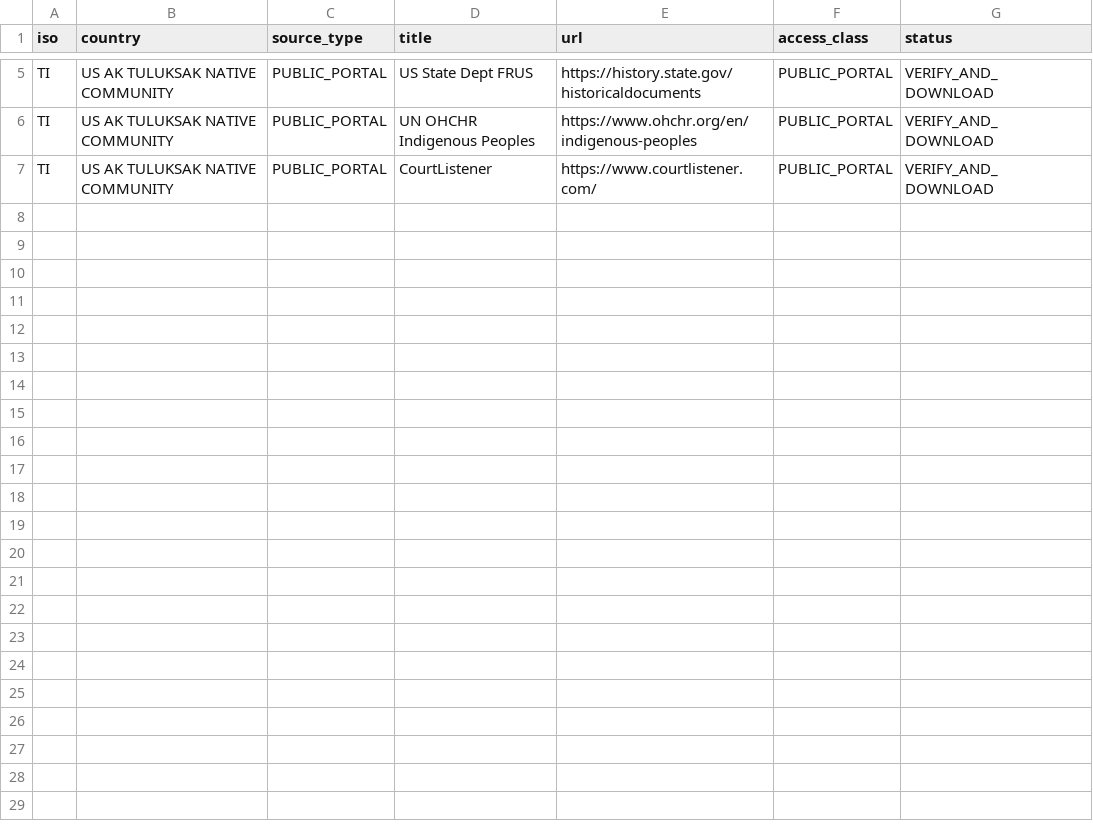
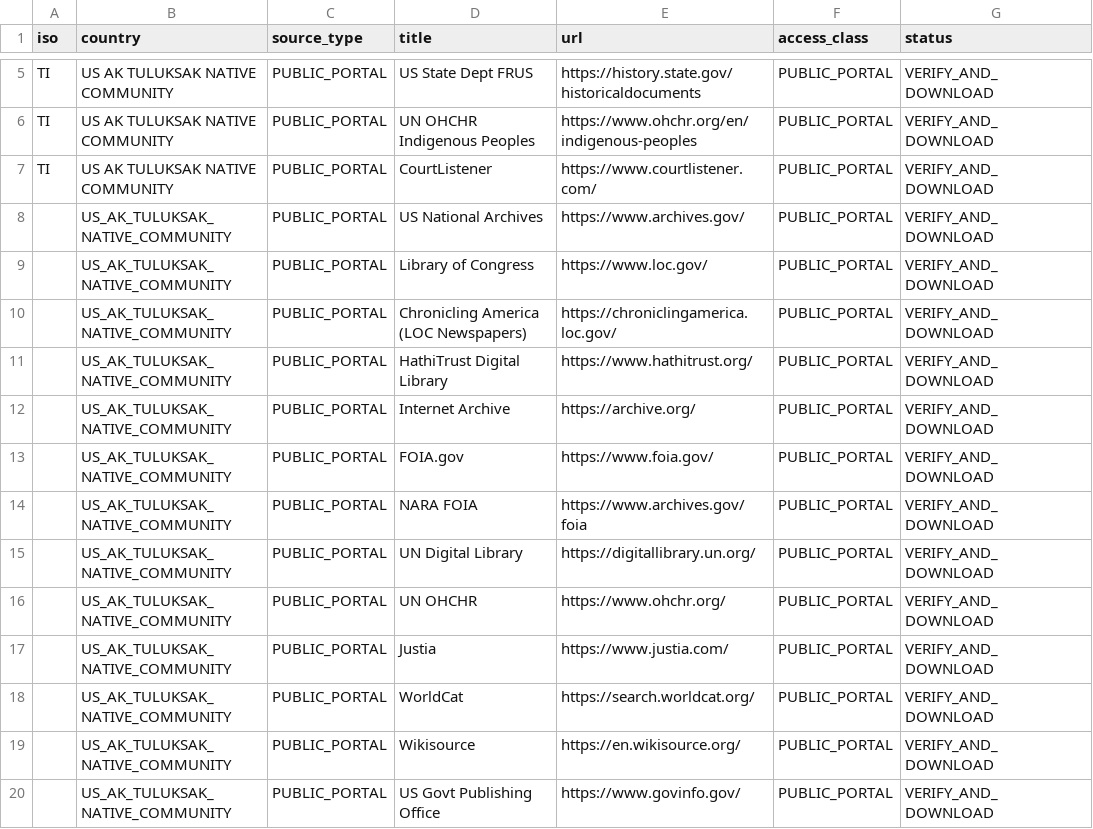
Before and after one commit to GlobalRestitutionAlliance/turtle-island-us-ak-tuluksak-native-community-master-litigation, a CSV file: 03_Evidentiary_Exhibits/PRIMARY_PUBLIC_SOURCES.csv, drawn as a sheet; only a part is shown, gaps mark what is left out.

Commit message:
Expand primary public source registries (Batch 2)

```diff
--- a/03_Evidentiary_Exhibits/PRIMARY_PUBLIC_SOURCES.csv
+++ b/03_Evidentiary_Exhibits/PRIMARY_PUBLIC_SOURCES.csv
@@ -7 +7,14 @@ TI,US AK TULUKSAK NATIVE COMMUNITY,PUBLIC_PORTAL,UN OHCHR Indigenous Peoples,htt
 TI,US AK TULUKSAK NATIVE COMMUNITY,PUBLIC_PORTAL,CourtListener,https://www.courtlistener.com/,PUBLIC_PORTAL,VERIFY_AND_DOWNLOAD
+,US_AK_TULUKSAK_NATIVE_COMMUNITY,PUBLIC_PORTAL,US National Archives,https://www.archives.gov/,PUBLIC_PORTAL,VERIFY_AND_DOWNLOAD
+,US_AK_TULUKSAK_NATIVE_COMMUNITY,PUBLIC_PORTAL,Library of Congress,https://www.loc.gov/,PUBLIC_PORTAL,VERIFY_AND_DOWNLOAD
+,US_AK_TULUKSAK_NATIVE_COMMUNITY,PUBLIC_PORTAL,Chronicling America (LOC Newspapers),https://chroniclingamerica.loc.gov/,PUBLIC_PORTAL,VERIFY_AND_DOWNLOAD
+,US_AK_TULUKSAK_NATIVE_COMMUNITY,PUBLIC_PORTAL,HathiTrust Digital Library,https://www.hathitrust.org/,PUBLIC_PORTAL,VERIFY_AND_DOWNLOAD
+,US_AK_TULUKSAK_NATIVE_COMMUNITY,PUBLIC_PORTAL,Internet Archive,https://archive.org/,PUBLIC_PORTAL,VERIFY_AND_DOWNLOAD
+,US_AK_TULUKSAK_NATIVE_COMMUNITY,PUBLIC_PORTAL,FOIA.gov,https://www.foia.gov/,PUBLIC_PORTAL,VERIFY_AND_DOWNLOAD
+,US_AK_TULUKSAK_NATIVE_COMMUNITY,PUBLIC_PORTAL,NARA FOIA,https://www.archives.gov/foia,PUBLIC_PORTAL,VERIFY_AND_DOWNLOAD
+,US_AK_TULUKSAK_NATIVE_COMMUNITY,PUBLIC_PORTAL,UN Digital Library,https://digitallibrary.un.org/,PUBLIC_PORTAL,VERIFY_AND_DOWNLOAD
+,US_AK_TULUKSAK_NATIVE_COMMUNITY,PUBLIC_PORTAL,UN OHCHR,https://www.ohchr.org/,PUBLIC_PORTAL,VERIFY_AND_DOWNLOAD
+,US_AK_TULUKSAK_NATIVE_COMMUNITY,PUBLIC_PORTAL,Justia,https://www.justia.com/,PUBLIC_PORTAL,VERIFY_AND_DOWNLOAD
+,US_AK_TULUKSAK_NATIVE_COMMUNITY,PUBLIC_PORTAL,WorldCat,https://search.worldcat.org/,PUBLIC_PORTAL,VERIFY_AND_DOWNLOAD
+,US_AK_TULUKSAK_NATIVE_COMMUNITY,PUBLIC_PORTAL,Wikisource,https://en.wikisource.org/,PUBLIC_PORTAL,VERIFY_AND_DOWNLOAD
+,US_AK_TULUKSAK_NATIVE_COMMUNITY,PUBLIC_PORTAL,US Govt Publishing Office,https://www.govinfo.gov/,PUBLIC_PORTAL,VERIFY_AND_DOWNLOAD
```
Also changed, not shown: 2 other files.
